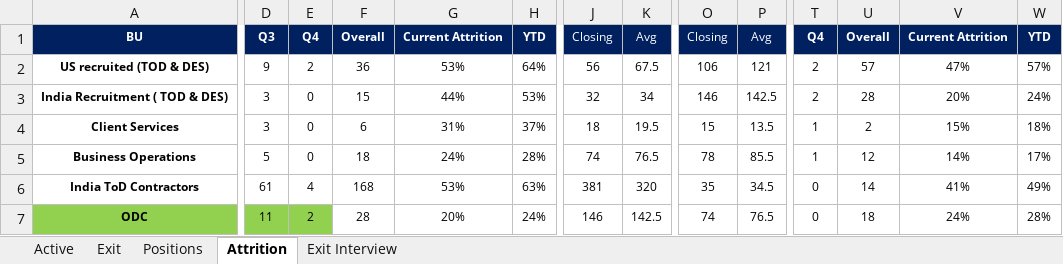
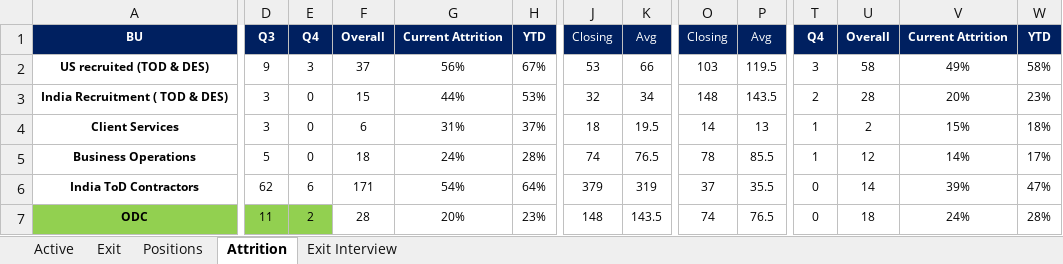
Before and after one commit to Aboodimtiaz7/Aditi-Workforce-Intelligence, an Excel workbook: Aditi_Workforce_Dashboard_Upload_Template.xlsx, sheet Attrition, drawn as a sheet; only a part is shown, gaps mark what is left out; values as stored, in another font and other column widths than the file's, no borders; the diff covers the shown part only; the diff names each change by its address in the sheet, - before the commit and + after, or states it on an @@ line.

```diff
--- a/Aditi_Workforce_Dashboard_Upload_Template.xlsx (sheet Attrition)
+++ b/Aditi_Workforce_Dashboard_Upload_Template.xlsx (sheet Attrition)
-E2: 2
+E2: 3
-F2: 36
+F2: 37
-G2: 53%
+G2: 56%
-H2: 64%
+H2: 67%
-J2: 56
+J2: 53
-K2: 67.5
+K2: 66
-O2: 106
+O2: 103
-P2: 121
+P2: 119.5
-T2: 2
+T2: 3
-U2: 57
+U2: 58
-V2: 47%
+V2: 49%
-W2: 57%
+W2: 58%
-O3: 146
+O3: 148
-P3: 142.5
+P3: 143.5
-W3: 24%
+W3: 23%
-O4: 15
+O4: 14
-P4: 13.5
+P4: 13
-D6: 61
+D6: 62
-E6: 4
+E6: 6
-F6: 168
+F6: 171
-G6: 53%
+G6: 54%
-H6: 63%
+H6: 64%
-J6: 381
+J6: 379
-K6: 320
+K6: 319
-O6: 35
+O6: 37
-P6: 34.5
+P6: 35.5
-V6: 41%
+V6: 39%
-W6: 49%
+W6: 47%
-H7: 24%
+H7: 23%
-J7: 146
+J7: 148
-K7: 142.5
+K7: 143.5
```
Also changed, not shown: 25 edited cells elsewhere in this sheet, sheet Active, sheet Exit, sheet Positions, sheet Exit Interview, hidden cells, 1 other file.
